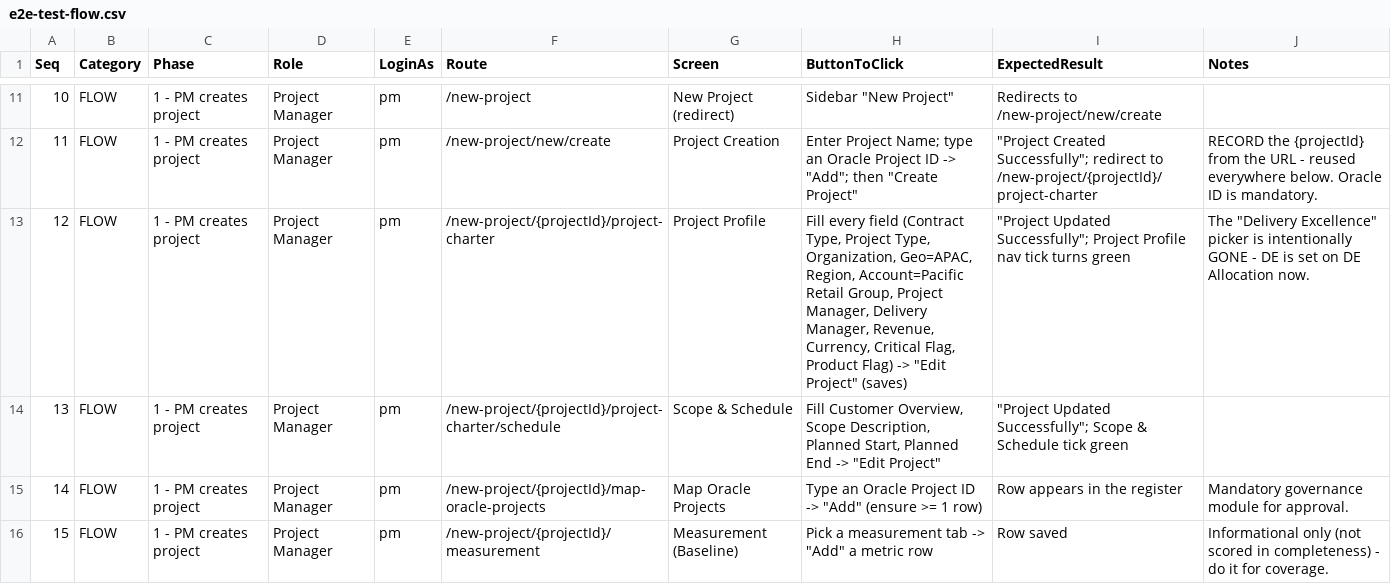
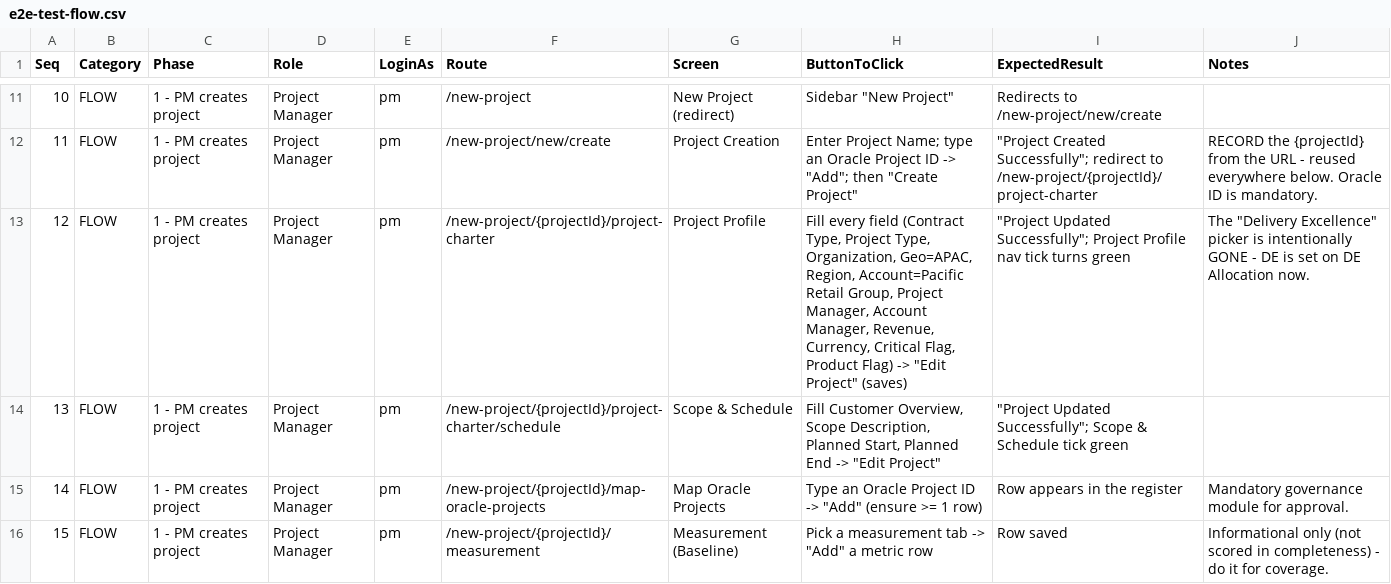
Before and after one commit to gharibct/BCTProjectGovernance, a CSV file: docs/e2e-test-flow.csv, drawn as a sheet; only a part is shown, gaps mark what is left out.

```diff
--- a/docs/e2e-test-flow.csv
+++ b/docs/e2e-test-flow.csv
@@ -12,3 +12,3 @@ Seq,Category,Phase,Role,LoginAs,Route,Screen,ButtonToClick,ExpectedResult,Notes
 11,FLOW,1 - PM creates project,Project Manager,pm,/new-project/new/create,Project Creation,"Enter Project Name; type an Oracle Project ID -> ""Add""; then ""Create Project""","""Project Created Successfully""; redirect to /new-project/{projectId}/project-charter","RECORD the {projectId} from the URL - reused everywhere below. Oracle ID is mandatory."
-12,FLOW,1 - PM creates project,Project Manager,pm,/new-project/{projectId}/project-charter,Project Profile,"Fill every field (Contract Type, Project Type, Organization, Geo=APAC, Region, Account=Pacific Retail Group, Project Manager, Delivery Manager, Revenue, Currency, Critical Flag, Product Flag) -> ""Edit Project"" (saves)","""Project Updated Successfully""; Project Profile nav tick turns green","The ""Delivery Excellence"" picker is intentionally GONE - DE is set on DE Allocation now."
+12,FLOW,1 - PM creates project,Project Manager,pm,/new-project/{projectId}/project-charter,Project Profile,"Fill every field (Contract Type, Project Type, Organization, Geo=APAC, Region, Account=Pacific Retail Group, Project Manager, Account Manager, Revenue, Currency, Critical Flag, Product Flag) -> ""Edit Project"" (saves)","""Project Updated Successfully""; Project Profile nav tick turns green","The ""Delivery Excellence"" picker is intentionally GONE - DE is set on DE Allocation now."
 13,FLOW,1 - PM creates project,Project Manager,pm,/new-project/{projectId}/project-charter/schedule,Scope & Schedule,"Fill Customer Overview, Scope Description, Planned Start, Planned End -> ""Edit Project""","""Project Updated Successfully""; Scope & Schedule tick green",""
```
Also changed, not shown: 37 other files.
